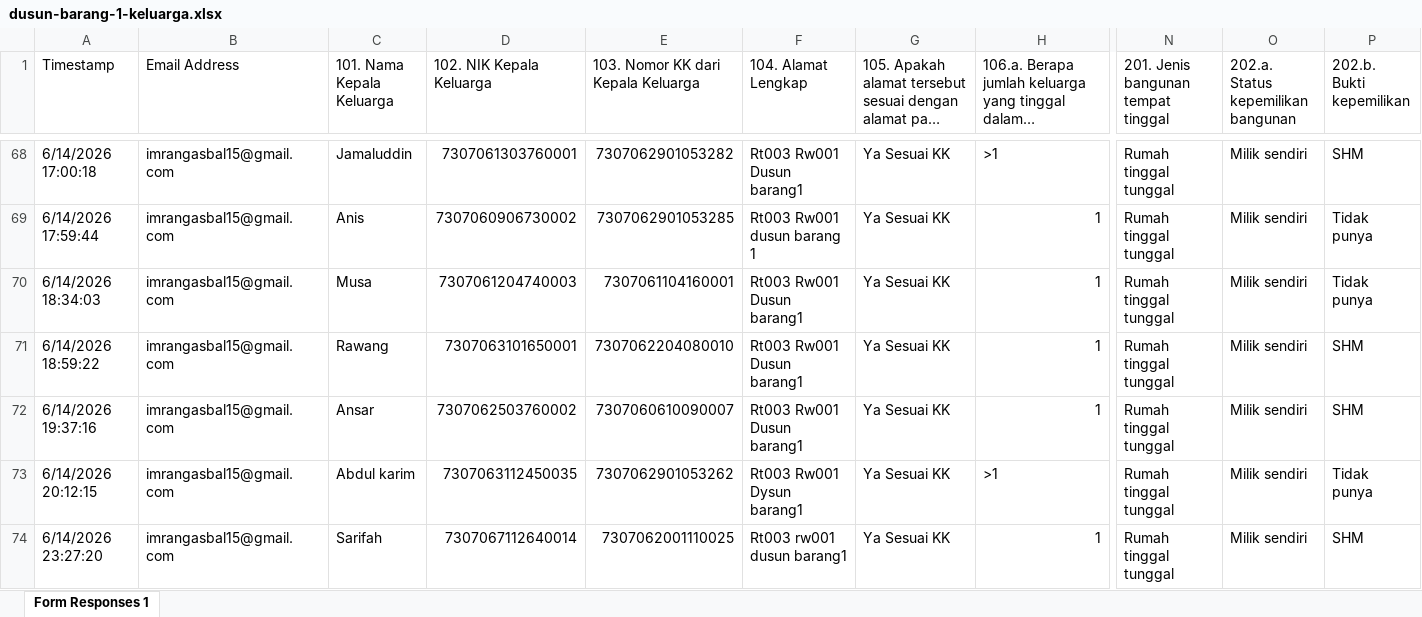
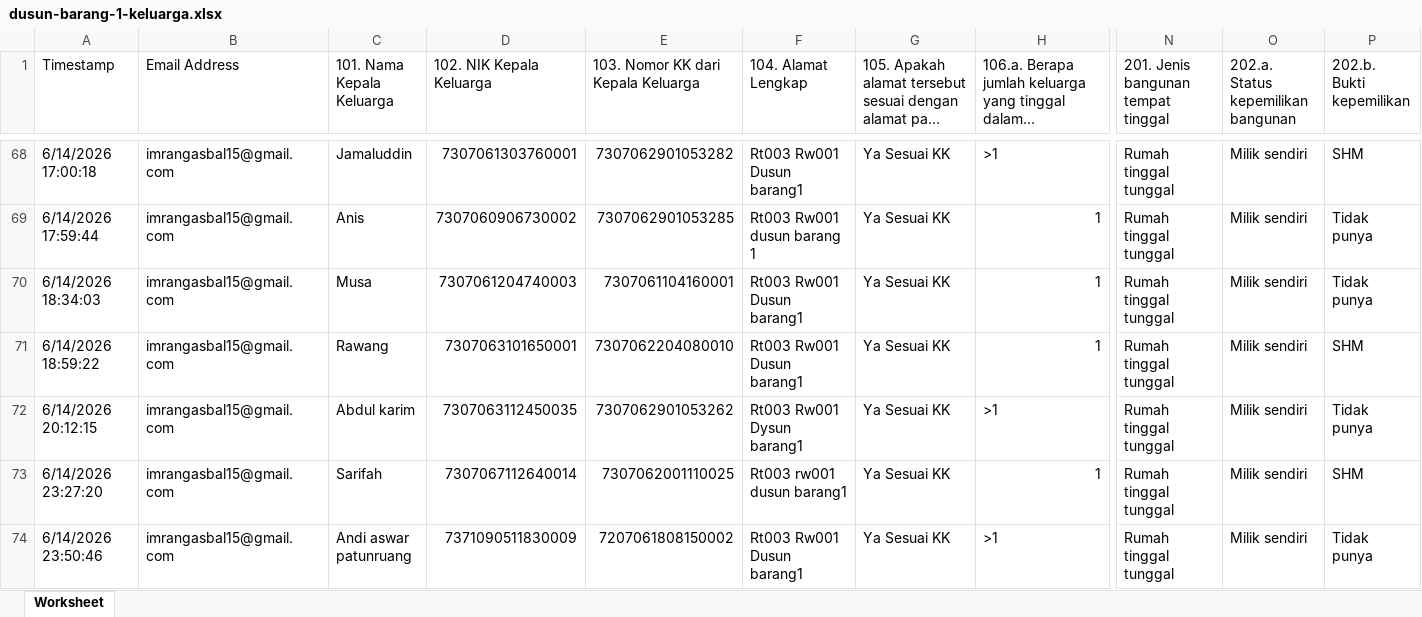
Before and after one commit to kalamangna/cms-desa, an Excel workbook: raw/keluarga/dusun-barang-1-keluarga.xlsx, sheet Worksheet, drawn as a sheet; only a part is shown, gaps mark what is left out; the shorter side is filled out with more unchanged rows; long unchanged cells end in …; values as stored, in another font and other column widths than the file's, no cell formats; charts and pictures and table styles not drawn; rows hold the shown columns only; the diff names each change by its address in the sheet, - before the commit and + after, or states it on an @@ line.

```diff
--- a/raw/keluarga/dusun-barang-1-keluarga.xlsx (sheet Worksheet)
+++ b/raw/keluarga/dusun-barang-1-keluarga.xlsx (sheet Worksheet)
-sheet tab: Form Responses 1
+sheet tab: Worksheet
-row 72: 6/14/2026 19:37:16 | imrangasbal15@gmail.com | Ansar | 7307062503760002 | 7307060610090007 | Rt003 Rw001 Dusun barang1 | Ya Sesuai KK | 1 | Rumah tinggal tunggal | Milik sendiri | SHM
```
Also changed, not shown: cell formats, charts or pictures, raw/individu/dusun-barang-1-individu.xlsx, raw/individu/dusun-data-individu.xlsx, 6 other files.
